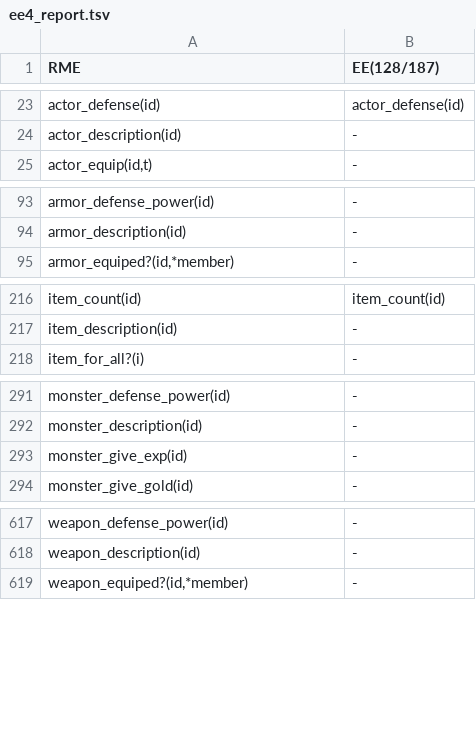
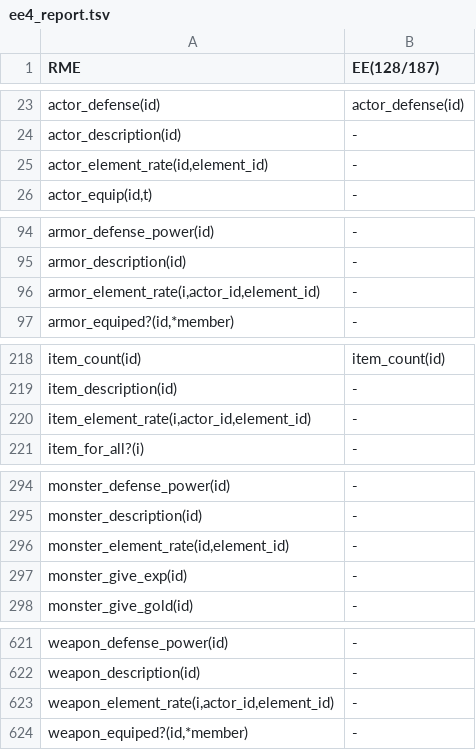
Before and after one commit to RMEx/RME, a TSV file: ee4_report.tsv, drawn as a sheet; only a part is shown, gaps mark what is left out.

Commit message:
Append element stuff

```diff
--- a/ee4_report.tsv
+++ b/ee4_report.tsv
@@ -24,2 +24,3 @@ actor_defense(id)	actor_defense(id)
 actor_description(id)	-
+actor_element_rate(id,element_id)	-
 actor_equip(id,t)	-
@@ -94,2 +95,3 @@ armor_defense_power(id)	-
 armor_description(id)	-
+armor_element_rate(i,actor_id,element_id)	-
 armor_equiped?(id,*member)	-
@@ -217,2 +219,3 @@ item_count(id)	item_count(id)
 item_description(id)	-
+item_element_rate(i,actor_id,element_id)	-
 item_for_all?(i)	-
@@ -292,2 +295,3 @@ monster_defense_power(id)	-
 monster_description(id)	-
+monster_element_rate(id,element_id)	-
 monster_give_exp(id)	-
@@ -618,2 +622,3 @@ weapon_defense_power(id)	-
 weapon_description(id)	-
+weapon_element_rate(i,actor_id,element_id)	-
 weapon_equiped?(id,*member)	-
```
Also changed, not shown: 22 other files.
